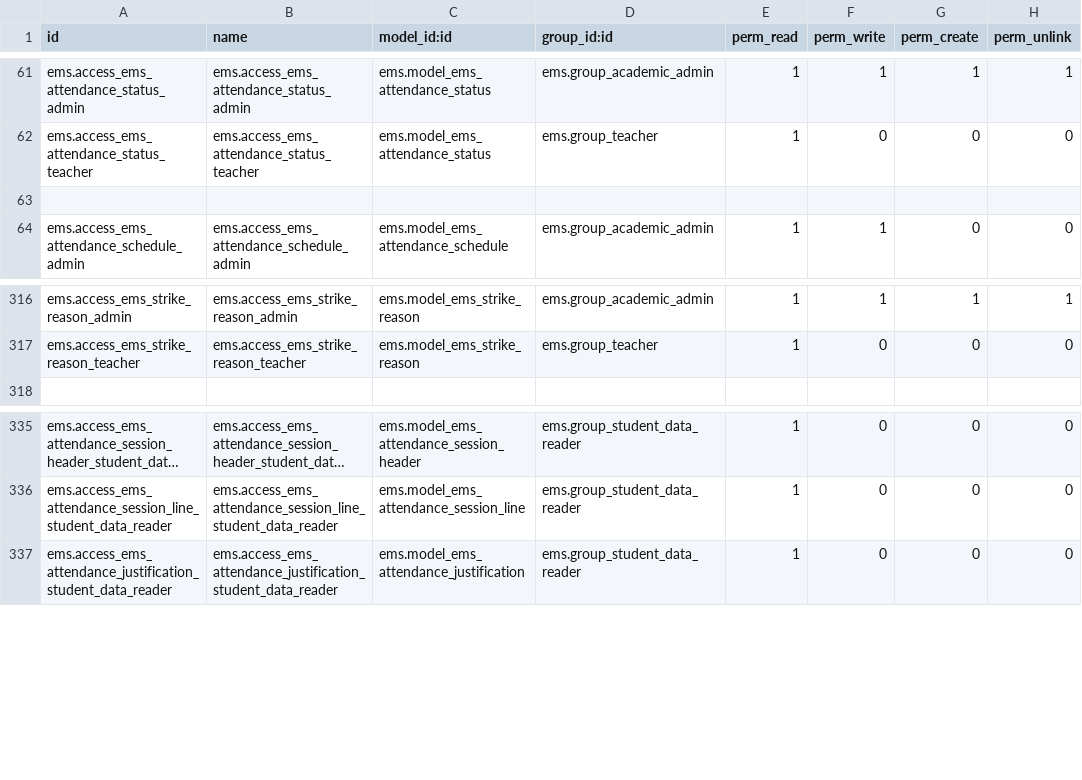
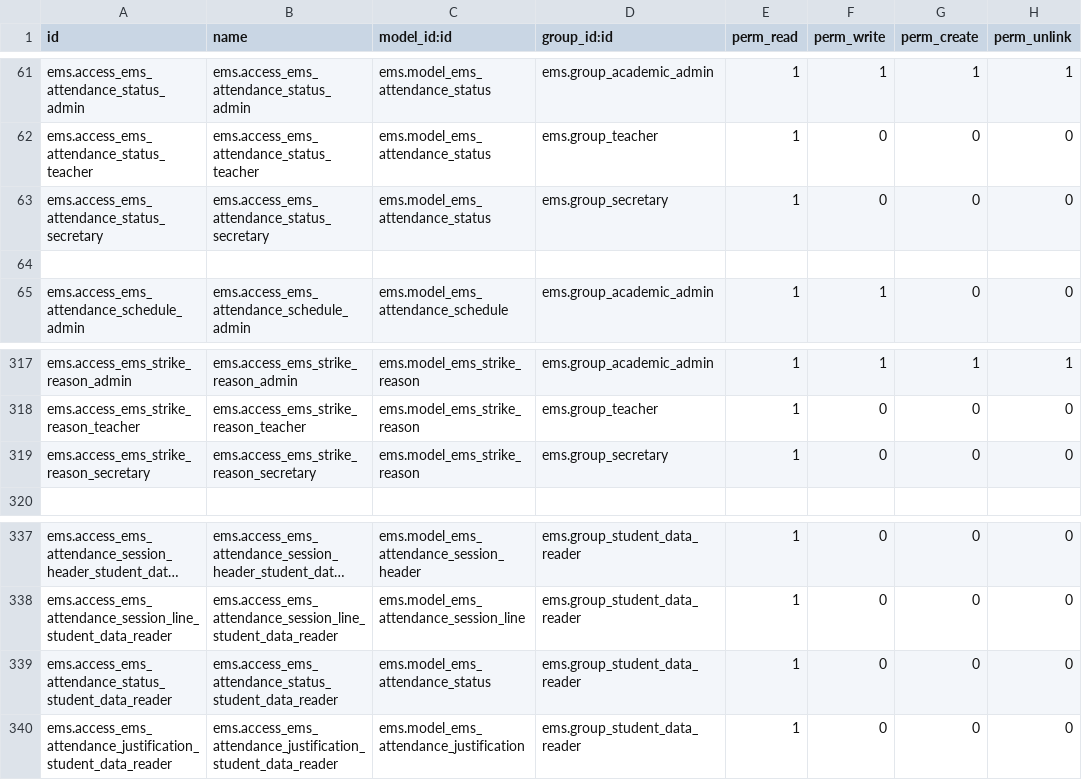
Before and after one commit to ElPuig/IMS, a CSV file: security/ir.model.access.csv, drawn as a sheet; only a part is shown, gaps mark what is left out; long unchanged cells end in …; the diff names each change by its address in the sheet, - before the commit and + after, or states it on an @@ line.

```diff
--- a/security/ir.model.access.csv
+++ b/security/ir.model.access.csv
+row 63: ems.access_ems_attendance_status_secretary | ems.access_ems_attendance_status_secretary | ems.model_ems_attendance_status | ems.group_secretary | 1 | 0 | 0 | 0
+row 319: ems.access_ems_strike_reason_secretary | ems.access_ems_strike_reason_secretary | ems.model_ems_strike_reason | ems.group_secretary | 1 | 0 | 0 | 0
+row 339: ems.access_ems_attendance_status_student_data_reader | ems.access_ems_attendance_status_student_data_reader | ems.model_ems_attendance_status | ems.group_student_data_reader | 1 | 0 | 0 | 0
```
Also changed, not shown: 8 other files.
